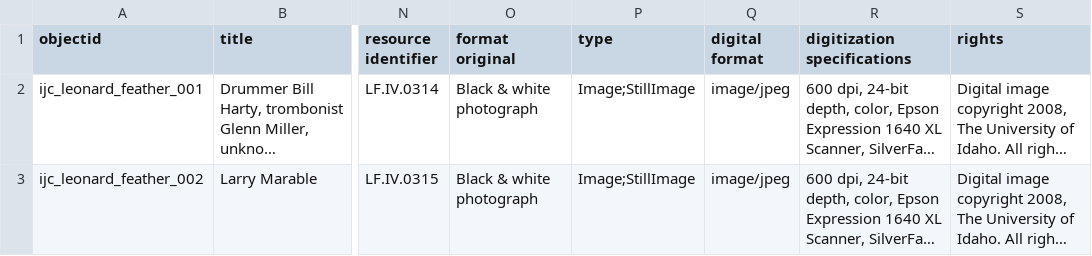
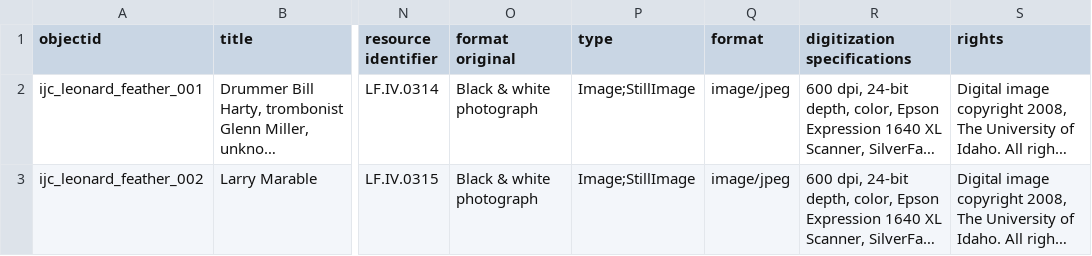
Before and after one commit to uidaholib/ijc-collection-template, a CSV file: docs/metadata/leonard_feather.csv, drawn as a sheet; only a part is shown, gaps mark what is left out; long unchanged cells end in …; the diff names each change by its address in the sheet, - before the commit and + after, or states it on an @@ line.

Commit message:
feather digital format > format

```diff
--- a/docs/metadata/leonard_feather.csv
+++ b/docs/metadata/leonard_feather.csv
-Q1: digital format
+Q1: format
```
